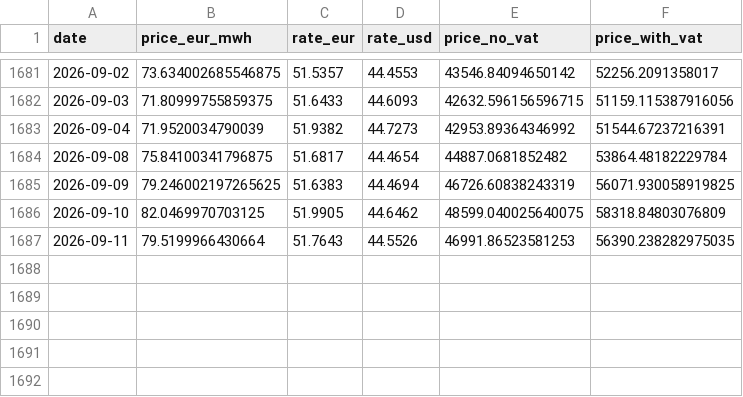
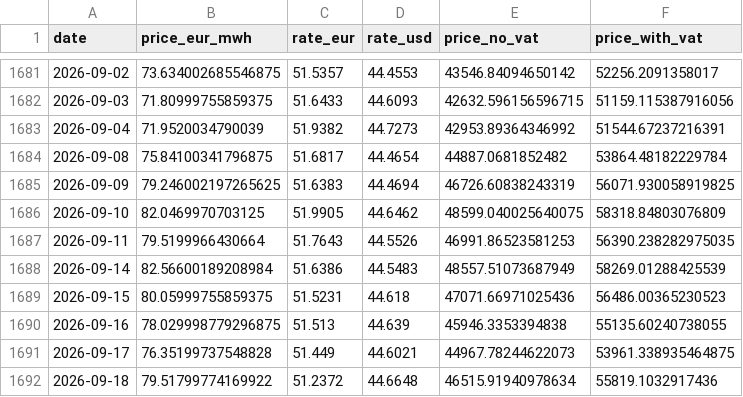
Before and after one commit to atsokol/energy-data-ua-eu, a CSV file: data/data_raw/ttf_daily_yahoo.csv, drawn as a sheet; only a part is shown, gaps mark what is left out.

```diff
--- a/data/data_raw/ttf_daily_yahoo.csv
+++ b/data/data_raw/ttf_daily_yahoo.csv
@@ -1687 +1687,6 @@ date,price_eur_mwh,rate_eur,rate_usd,price_no_vat,price_with_vat
 2026-09-11,79.5199966430664,51.7643,44.5526,46991.86523581253,56390.238282975035
+2026-09-14,82.56600189208984,51.6386,44.5483,48557.51073687949,58269.01288425539
+2026-09-15,80.05999755859375,51.5231,44.618,47071.66971025436,56486.00365230523
+2026-09-16,78.029998779296875,51.513,44.639,45946.3353394838,55135.60240738055
+2026-09-17,76.35199737548828,51.449,44.6021,44967.78244622073,53961.338935464875
+2026-09-18,79.51799774169922,51.2372,44.6648,46515.91940978634,55819.1032917436
```
Also changed, not shown: data/data_output/DAM weighted price UA.csv, data/data_output/capture_factors_monthly.csv, 14 other files.
